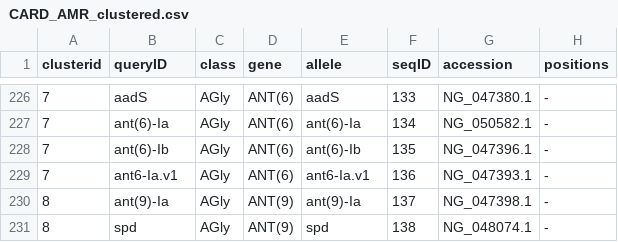
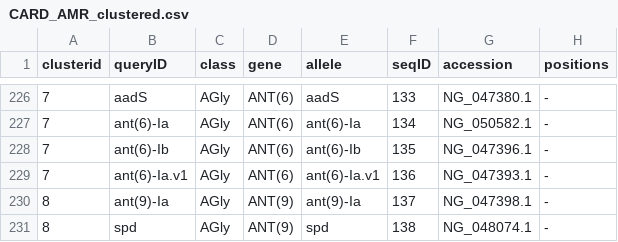
Before and after one commit to klebgenomics/Kleborate, a CSV file: kleborate/modules/klebsiella_pneumo_complex__amr/data/CARD_AMR_clustered.csv, drawn as a sheet; only a part is shown, gaps mark what is left out; the diff names each change by its address in the sheet, - before the commit and + after, or states it on an @@ line.

```diff
--- a/kleborate/modules/klebsiella_pneumo_complex__amr/data/CARD_AMR_clustered.csv
+++ b/kleborate/modules/klebsiella_pneumo_complex__amr/data/CARD_AMR_clustered.csv
-B229 (queryID): ant6-Ia.v1
+B229 (queryID): ant(6)-Ia.v1
-E229 (allele): ant6-Ia.v1
+E229 (allele): ant(6)-Ia.v1
```
Also changed, not shown: 1 other file.
